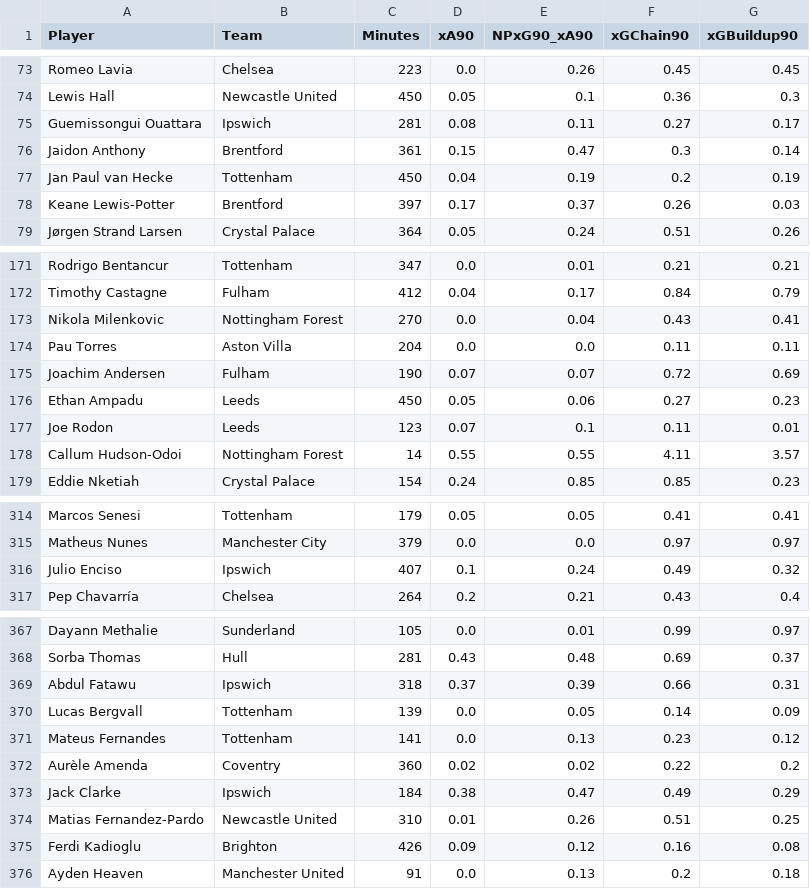
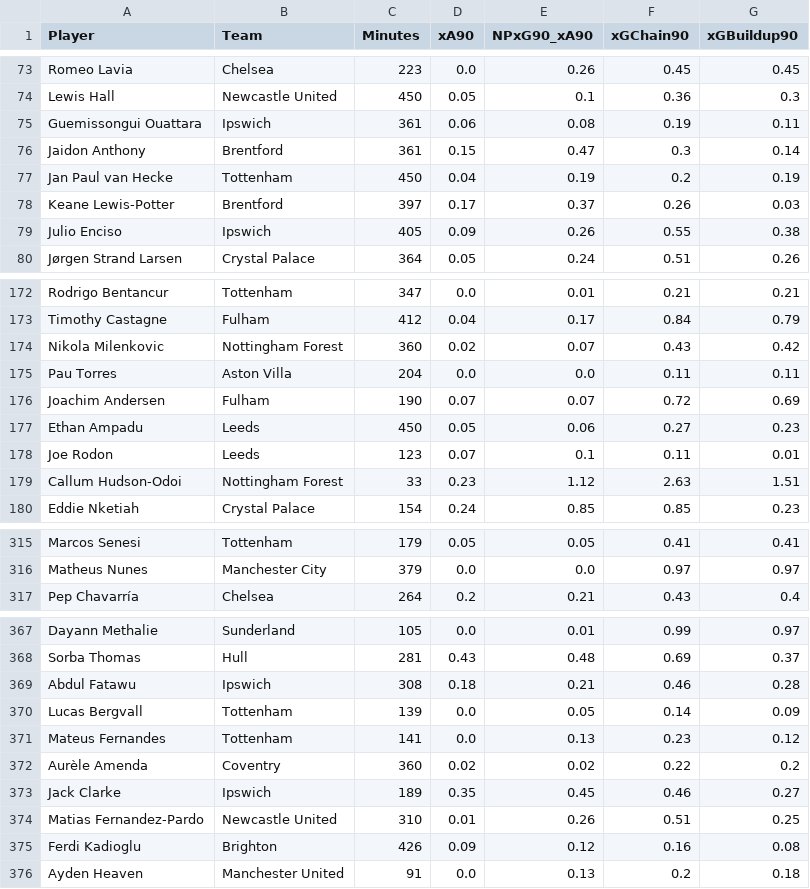
Before and after one commit to oforiik/fpl-assistant, a CSV file: data/form_stats.csv, drawn as a sheet; only a part is shown, gaps mark what is left out; the diff covers the shown part only.

```diff
--- a/data/form_stats.csv
+++ b/data/form_stats.csv
@@ -74,3 +74,3 @@ Romeo Lavia,Chelsea,223,0.0,0.26,0.45,0.45
 Lewis Hall,Newcastle United,450,0.05,0.1,0.36,0.3
-Guemissongui Ouattara,Ipswich,281,0.08,0.11,0.27,0.17
+Guemissongui Ouattara,Ipswich,361,0.06,0.08,0.19,0.11
 Jaidon Anthony,Brentford,361,0.15,0.47,0.3,0.14
@@ -78,2 +78,3 @@ Jan Paul van Hecke,Tottenham,450,0.04,0.19,0.2,0.19
 Keane Lewis-Potter,Brentford,397,0.17,0.37,0.26,0.03
+Julio Enciso,Ipswich,405,0.09,0.26,0.55,0.38
 Jørgen Strand Larsen,Crystal Palace,364,0.05,0.24,0.51,0.26
@@ -172,3 +173,3 @@ Rodrigo Bentancur,Tottenham,347,0.0,0.01,0.21,0.21
 Timothy Castagne,Fulham,412,0.04,0.17,0.84,0.79
-Nikola Milenkovic,Nottingham Forest,270,0.0,0.04,0.43,0.41
+Nikola Milenkovic,Nottingham Forest,360,0.02,0.07,0.43,0.42
 Pau Torres,Aston Villa,204,0.0,0.0,0.11,0.11
@@ -177,3 +178,3 @@ Ethan Ampadu,Leeds,450,0.05,0.06,0.27,0.23
 Joe Rodon,Leeds,123,0.07,0.1,0.11,0.01
-Callum Hudson-Odoi,Nottingham Forest,14,0.55,0.55,4.11,3.57
+Callum Hudson-Odoi,Nottingham Forest,33,0.23,1.12,2.63,1.51
 Eddie Nketiah,Crystal Palace,154,0.24,0.85,0.85,0.23
@@ -315,3 +316,2 @@ Marcos Senesi,Tottenham,179,0.05,0.05,0.41,0.41
 Matheus Nunes,Manchester City,379,0.0,0.0,0.97,0.97
-Julio Enciso,Ipswich,407,0.1,0.24,0.49,0.32
 Pep Chavarría,Chelsea,264,0.2,0.21,0.43,0.4
@@ -368,3 +368,3 @@ Dayann Methalie,Sunderland,105,0.0,0.01,0.99,0.97
 Sorba Thomas,Hull,281,0.43,0.48,0.69,0.37
-Abdul Fatawu,Ipswich,318,0.37,0.39,0.66,0.31
+Abdul Fatawu,Ipswich,308,0.18,0.21,0.46,0.28
 Lucas Bergvall,Tottenham,139,0.0,0.05,0.14,0.09
@@ -372,3 +372,3 @@ Mateus Fernandes,Tottenham,141,0.0,0.13,0.23,0.12
 Aurèle Amenda,Coventry,360,0.02,0.02,0.22,0.2
-Jack Clarke,Ipswich,184,0.38,0.47,0.49,0.29
+Jack Clarke,Ipswich,189,0.35,0.45,0.46,0.27
 Matias Fernandez-Pardo,Newcastle United,310,0.01,0.26,0.51,0.25
```
Also changed, not shown: 2 added rows, 2 removed rows and 78 edited cells elsewhere in this file, data/season_stats.csv.
